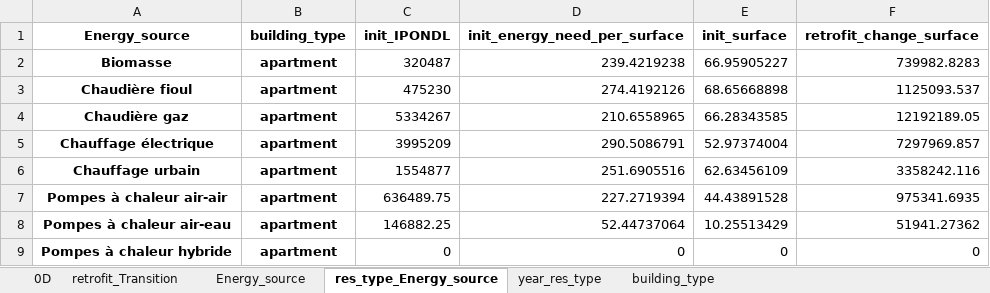
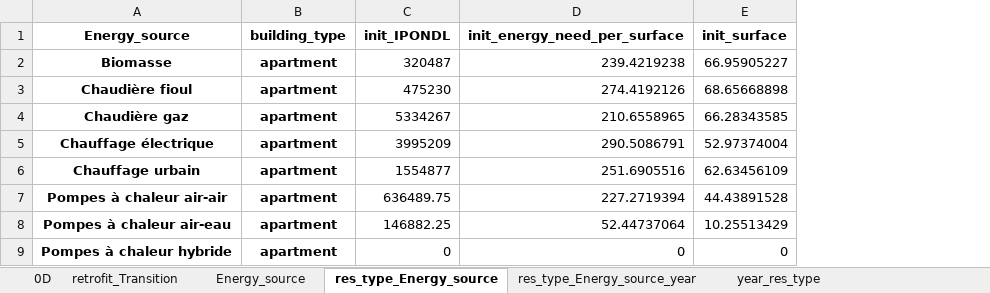
Before and after one commit to robingirard/Energy-Alternatives-Planning, an Excel workbook: Models/Prospective_conso/data/Hypotheses_residential_tertiary_BASIC.xlsx, sheet res_type_Energy_source, drawn as a sheet; only a part is shown; values as stored, in another font and other column widths than the file's, no borders; the diff names each change by its address in the sheet, - before the commit and + after, or states it on an @@ line.

```diff
--- a/Models/Prospective_conso/data/Hypotheses_residential_tertiary_BASIC.xlsx (sheet res_type_Energy_source)
+++ b/Models/Prospective_conso/data/Hypotheses_residential_tertiary_BASIC.xlsx (sheet res_type_Energy_source)
-sheet tab: building_type
+sheet tab: res_type_Energy_source_year
-column F (retrofit_change_surface), rows 2-9: 739982.8283 | 1125093.537 | 12192189.05 | 7297969.857 | 3358242.116 | 975341.6935 | 51941.27362 | 0
```
Also changed, not shown: Models/Prospective_conso/data/Hypotheses_residentiel_2D_bis.xlsx, 3 other files.
